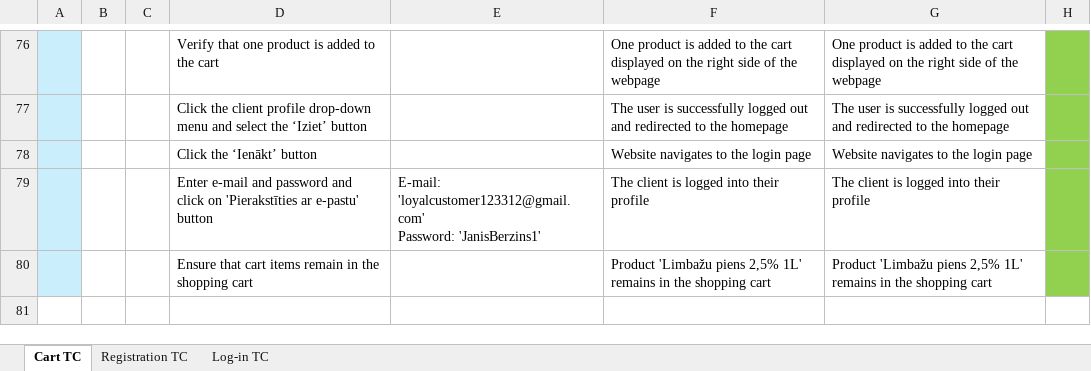
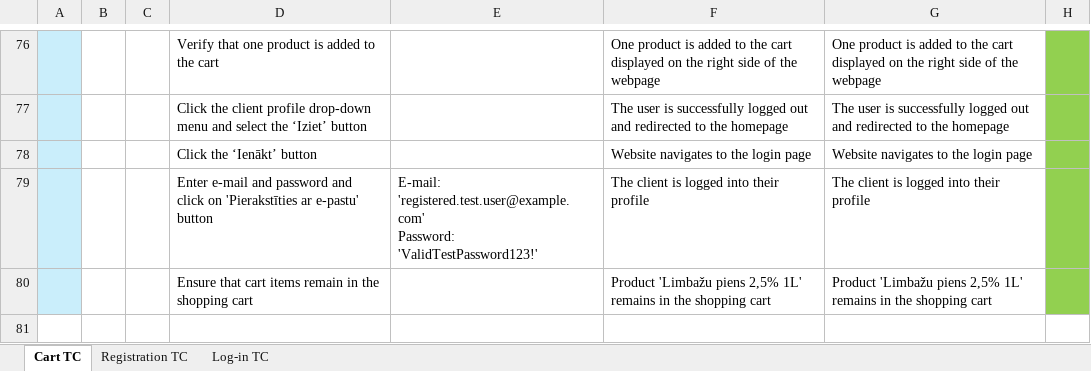
Before and after one commit to MartinsR112/qa-portfolio, an Excel workbook: manual-testing/barbora-webshop-testing/test-cases/Test cases.xlsx, sheet Cart TC, drawn as a sheet; only a part is shown, gaps mark what is left out; values as stored, in another font and other column widths than the file's, no borders; ↵ is a line break in a cell; the diff names each change by its address in the sheet, - before the commit and + after, or states it on an @@ line.

Commit message:
Add Playwright automation tests and update manual testing project

```diff
--- a/manual-testing/barbora-webshop-testing/test-cases/Test cases.xlsx (sheet Cart TC)
+++ b/manual-testing/barbora-webshop-testing/test-cases/Test cases.xlsx (sheet Cart TC)
-E79: E-mail: 'loyalcustomer123312@gmail.com' ↵ Password: 'JanisBerzins1'
+E79: E-mail: 'registered.test.user@example.com' ↵ Password: 'ValidTestPassword123!'
```
Also changed, not shown: sheet Registration TC, sheet Log-in TC, 12 other files.
